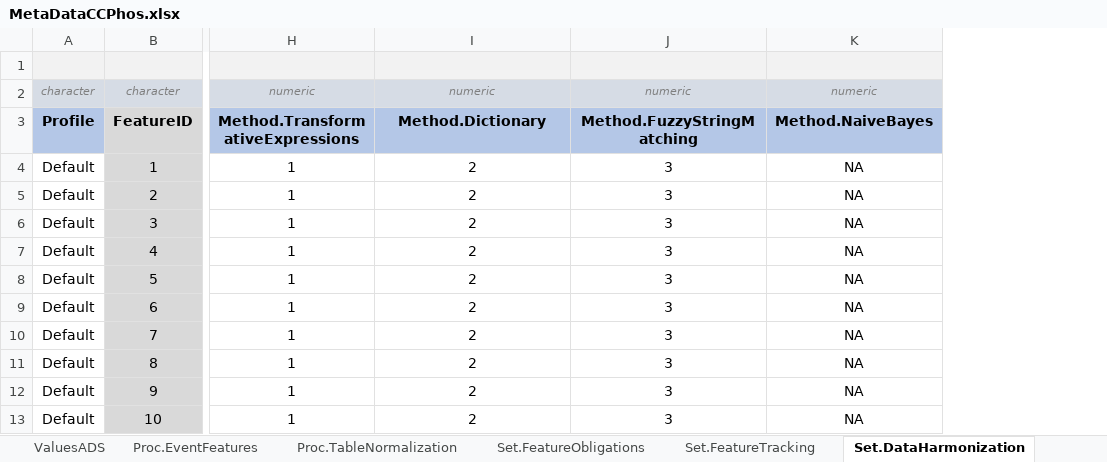
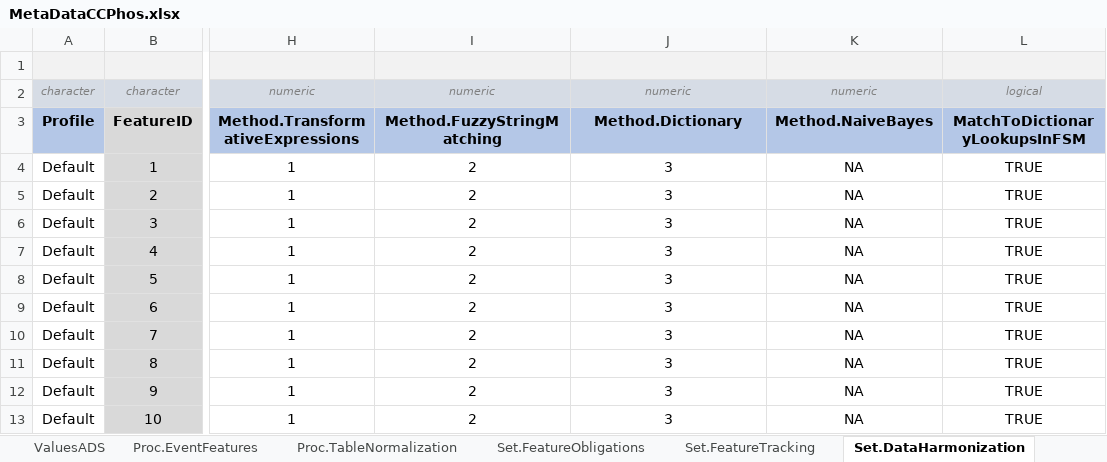
Before and after one commit to BastianReiter/dsCCPhos, an Excel workbook: Development/Data/MetaData/MetaDataCCPhos.xlsx, sheet Set.DataHarmonization, drawn as a sheet; only a part is shown, gaps mark what is left out; values as stored, in another font and other column widths than the file's, no borders; conditional formats not drawn; the diff names each change by its address in the sheet, - before the commit and + after, or states it on an @@ line.

```diff
--- a/Development/Data/MetaData/MetaDataCCPhos.xlsx (sheet Set.DataHarmonization)
+++ b/Development/Data/MetaData/MetaDataCCPhos.xlsx (sheet Set.DataHarmonization)
+column L, rows 2-13: logical | MatchToDictionaryLookupsInFSM | TRUE | TRUE | TRUE | TRUE | TRUE | TRUE | TRUE | TRUE | TRUE | TRUE
-I3: Method.Dictionary
+I3: Method.FuzzyStringMatching
-J3: Method.FuzzyStringMatching
+J3: Method.Dictionary
```
Also changed, not shown: 10 other files.
